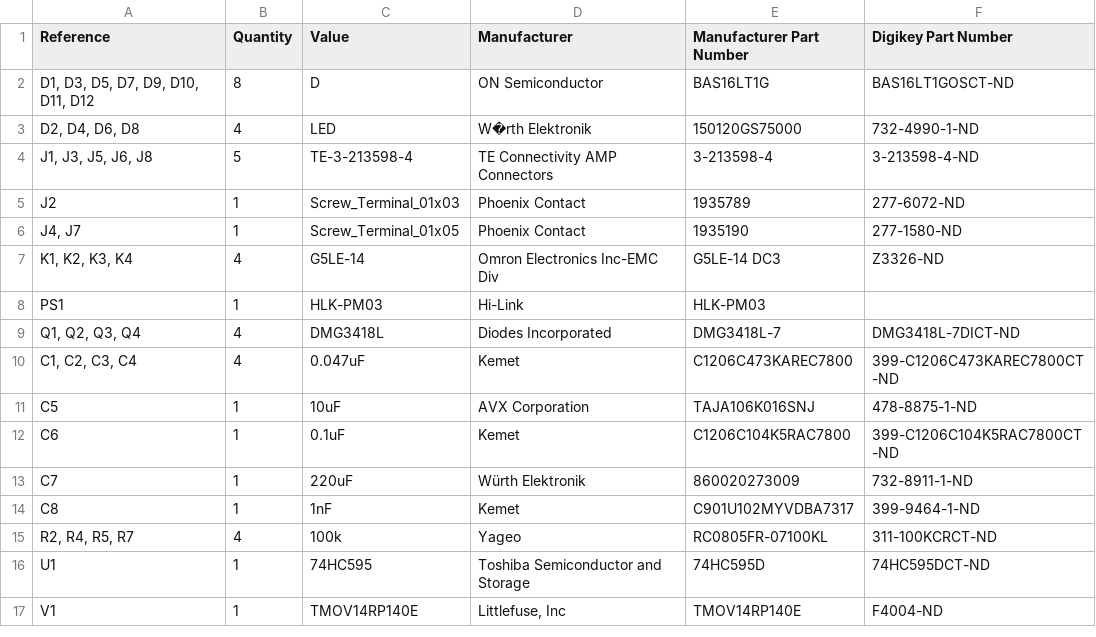
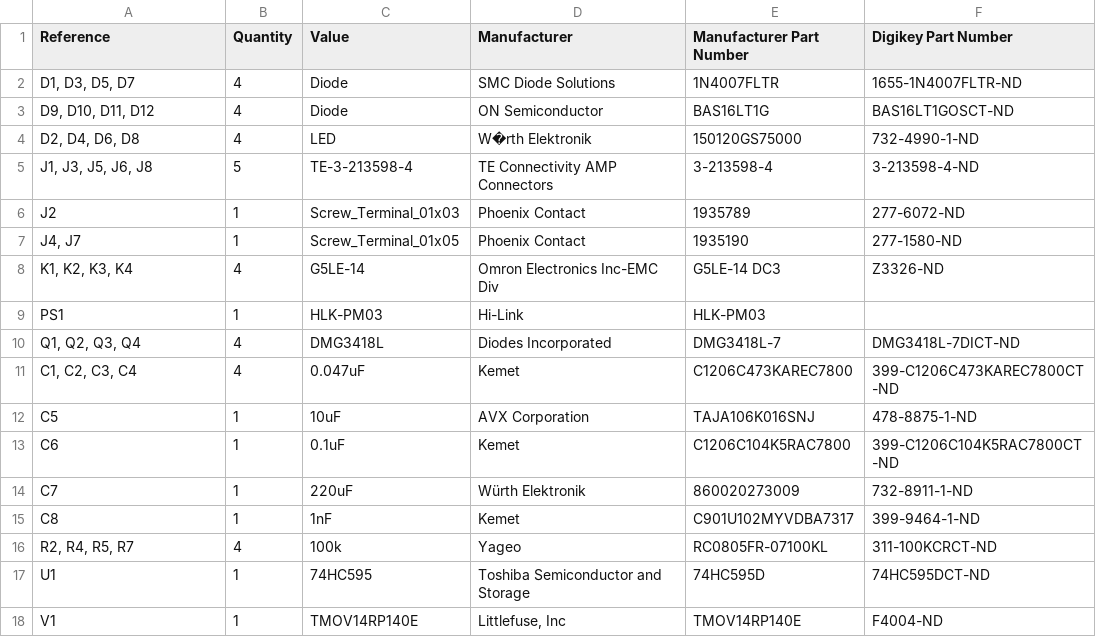
Before and after one commit to InterstitialTech/automato-relay, a CSV file: bom.csv, drawn as a sheet.

Commit message:
updated BOM to reflect indicator bypass diode change

```diff
--- a/bom.csv
+++ b/bom.csv
@@ -1,3 +1,4 @@
 Reference,Quantity,Value,Manufacturer,Manufacturer Part Number,Digikey Part Number
-"D1, D3, D5, D7, D9, D10, D11, D12",8,D,ON Semiconductor,BAS16LT1G,BAS16LT1GOSCT-ND
+"D1, D3, D5, D7",4,Diode,SMC Diode Solutions,1N4007FLTR,1655-1N4007FLTR-ND
+"D9, D10, D11, D12",4,Diode,ON Semiconductor,BAS16LT1G,BAS16LT1GOSCT-ND
 "D2, D4, D6, D8",4,LED,W�rth Elektronik,150120GS75000,732-4990-1-ND
```
